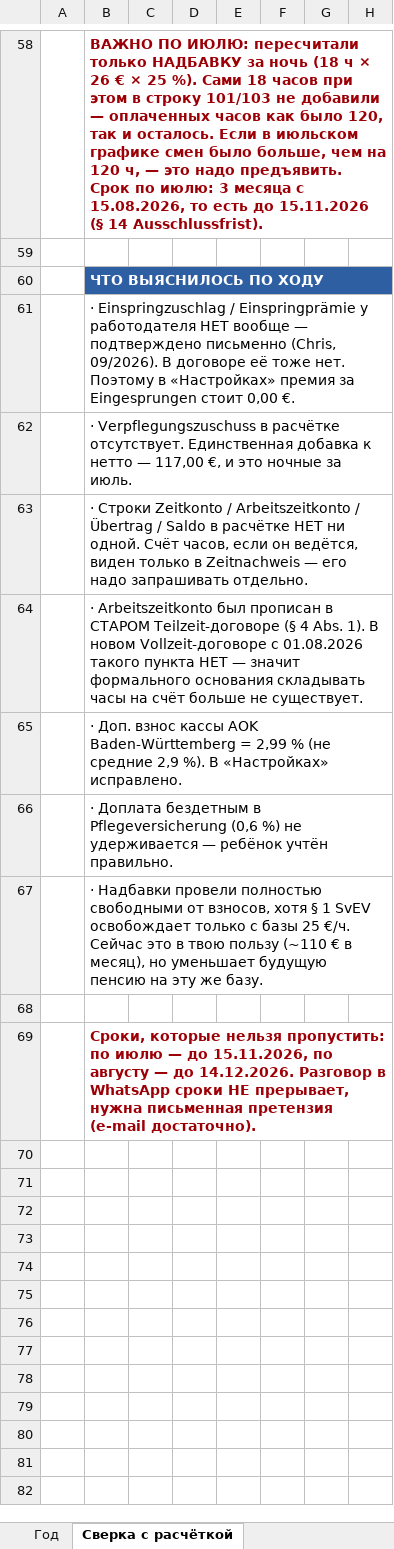
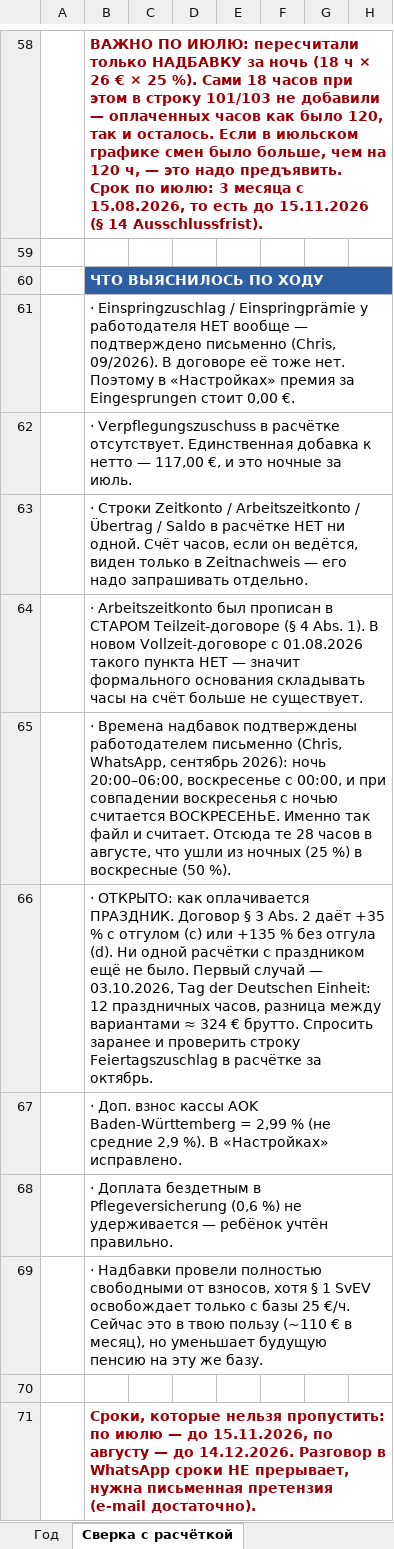
Before and after one commit to AlisherL7/Alisher, an Excel workbook: Gehaltsrechner_Karimov.xlsx, sheet Сверка с расчёткой, drawn as a sheet; only a part is shown, gaps mark what is left out; values as stored, in another font and other column widths than the file's, no borders; the diff names each change by its address in the sheet, - before the commit and + after, or states it on an @@ line.

```diff
--- a/Gehaltsrechner_Karimov.xlsx (sheet Сверка с расчёткой)
+++ b/Gehaltsrechner_Karimov.xlsx (sheet Сверка с расчёткой)
+row 65:  | · Времена надбавок подтверждены работодателем письменно (Chris, WhatsApp, сентябрь 2026): ночь 20:00–06:00, воскресенье с 00:00, и при совпадении воскресенья с ночью считается ВОСКРЕСЕНЬЕ. Именно так файл и считает. Отсюда те 28 часов в августе, что ушли из ночных (25 %) в воскресные (50 %).
+row 66:  | · ОТКРЫТО: как оплачивается ПРАЗДНИК. Договор § 3 Abs. 2 даёт +35 % с отгулом (c) или +135 % без отгула (d). Ни одной расчётки с праздником ещё не было. Первый случай — 03.10.2026, Tag der Deutschen Einheit: 12 праздничных часов, разница между вариантами ≈ 324 € брутто. Спросить заранее и проверить строку Feiertagszuschlag в расчётке за октябрь.
```
Also changed, not shown: sheet Настройки, 1 other file.
